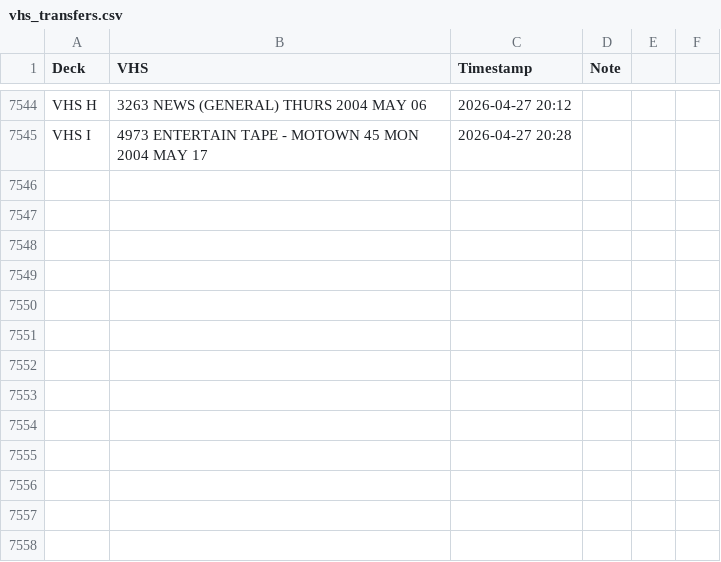
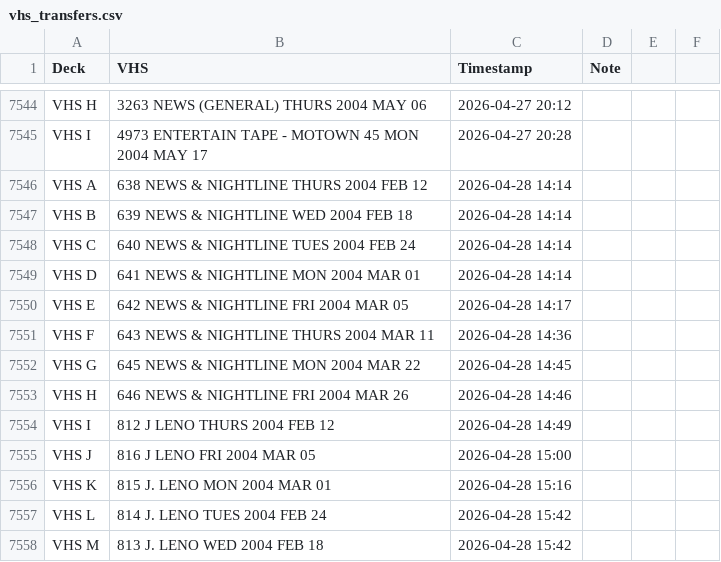
Before and after one commit to gamedays-software-development/OakleyFixed, a CSV file: vhs_transfers.csv, drawn as a sheet; only a part is shown, gaps mark what is left out.

```diff
--- a/vhs_transfers.csv
+++ b/vhs_transfers.csv
@@ -7545 +7545,14 @@ VHS H,3263 NEWS (GENERAL) THURS 2004 MAY 06,2026-04-27 20:12,
 VHS I,4973 ENTERTAIN TAPE - MOTOWN 45 MON 2004 MAY 17,2026-04-27 20:28,
+VHS A,638 NEWS & NIGHTLINE THURS 2004 FEB 12,2026-04-28 14:14,
+VHS B,639 NEWS & NIGHTLINE WED 2004 FEB 18,2026-04-28 14:14,
+VHS C,640 NEWS & NIGHTLINE TUES 2004 FEB 24,2026-04-28 14:14,
+VHS D,641 NEWS & NIGHTLINE MON 2004 MAR 01,2026-04-28 14:14,
+VHS E,642 NEWS & NIGHTLINE FRI 2004 MAR 05,2026-04-28 14:17,
+VHS F,643 NEWS & NIGHTLINE THURS 2004 MAR 11,2026-04-28 14:36,
+VHS G,645 NEWS & NIGHTLINE MON 2004 MAR 22,2026-04-28 14:45,
+VHS H,646 NEWS & NIGHTLINE FRI 2004 MAR 26,2026-04-28 14:46,
+VHS I,812 J LENO THURS 2004 FEB 12,2026-04-28 14:49,
+VHS J,816 J LENO FRI 2004 MAR 05,2026-04-28 15:00,
+VHS K,815 J. LENO MON 2004 MAR 01,2026-04-28 15:16,
+VHS L,814 J. LENO TUES 2004 FEB 24,2026-04-28 15:42,
+VHS M,813 J. LENO WED 2004 FEB 18,2026-04-28 15:42,
```
